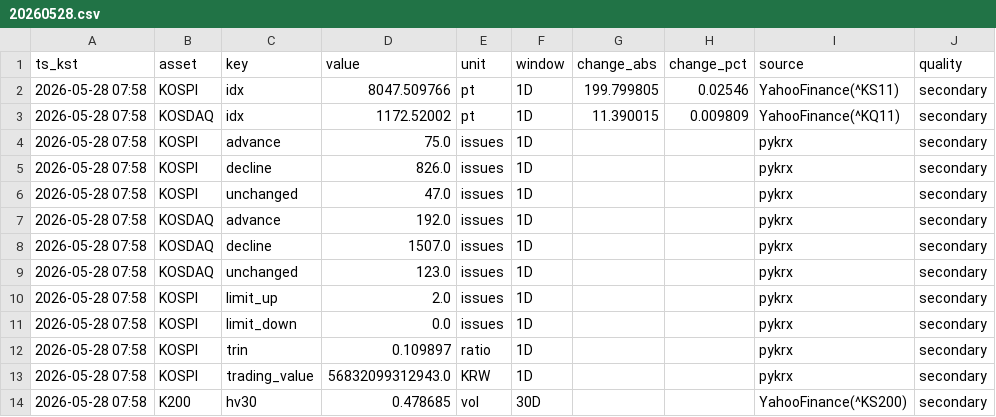
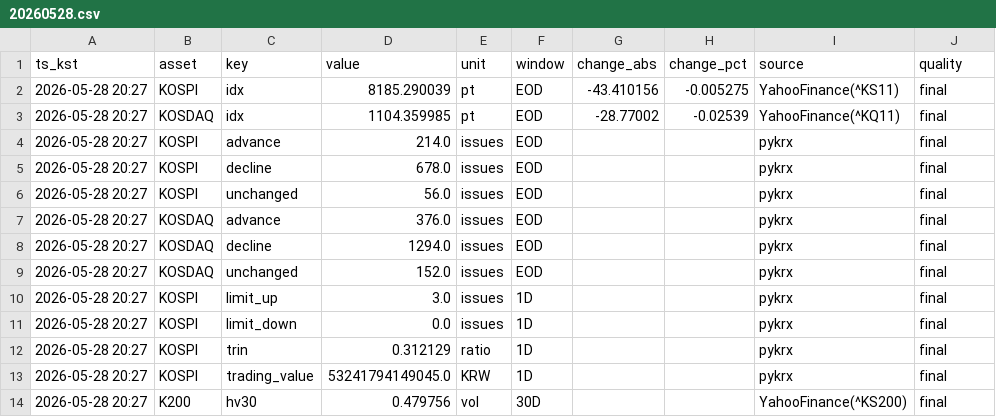
Before and after one commit to suchoforchat-creator/krx-feed, a CSV file: out/daily/20260528.csv, drawn as a sheet; only a part is shown; the diff covers the shown part only; the diff names each change by its address in the sheet, - before the commit and + after, or states it on an @@ line.

```diff
--- a/out/daily/20260528.csv
+++ b/out/daily/20260528.csv
-A2:A14 (ts_kst): 2026-05-28 07:58
+A2:A14 (ts_kst): 2026-05-28 20:27
-D2 (value): 8047.509766
+D2 (value): 8185.290039
-F2:F9 (window): 1D
+F2:F9 (window): EOD
-G2 (change_abs): 199.799805
+G2 (change_abs): -43.410156
-H2 (change_pct): 0.02546
+H2 (change_pct): -0.005275
-J2:J14 (quality): secondary
+J2:J14 (quality): final
-D3 (value): 1172.52002
+D3 (value): 1104.359985
-G3 (change_abs): 11.390015
+G3 (change_abs): -28.77002
-H3 (change_pct): 0.009809
+H3 (change_pct): -0.02539
-D4 (value): 75.0
+D4 (value): 214.0
-D5 (value): 826.0
+D5 (value): 678.0
-D6 (value): 47.0
+D6 (value): 56.0
-D7 (value): 192.0
+D7 (value): 376.0
-D8 (value): 1507.0
+D8 (value): 1294.0
-D9 (value): 123.0
+D9 (value): 152.0
-D10 (value): 2.0
+D10 (value): 3.0
-D12 (value): 0.109897
+D12 (value): 0.312129
-D13 (value): 56832099312943.0
+D13 (value): 53241794149045.0
-D14 (value): 0.478685
+D14 (value): 0.479756
```
Also changed, not shown: 69 edited cells elsewhere in this file, out/history.csv, 2 other files.
